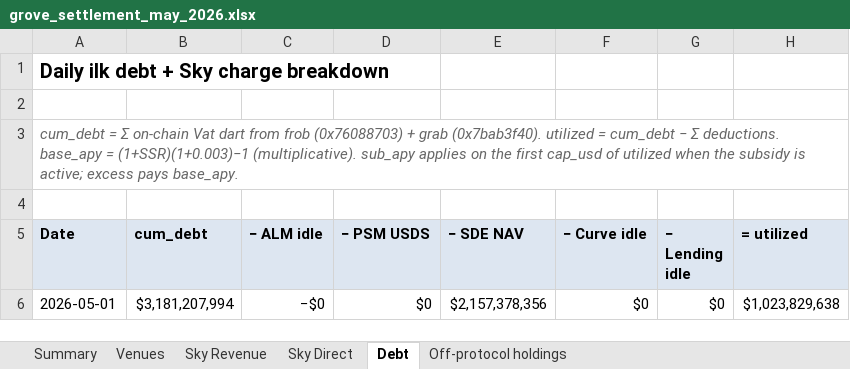
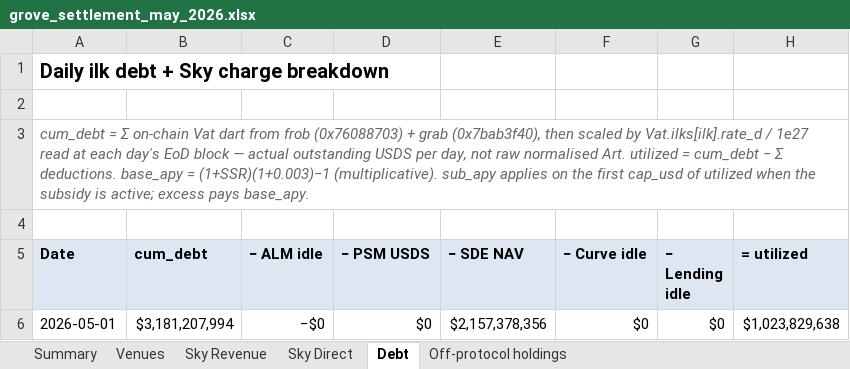
Before and after one commit to soterlabs/settlement-reports, an Excel workbook: reports/grove/2026-05/grove_settlement_may_2026.xlsx, sheet Debt, drawn as a sheet; only a part is shown; values as stored, in another font and other column widths than the file's, no borders; formulas without a stored value are shown as written; the diff names each change by its address in the sheet, - before the commit and + after, or states it on an @@ line.

```diff
--- a/reports/grove/2026-05/grove_settlement_may_2026.xlsx (sheet Debt)
+++ b/reports/grove/2026-05/grove_settlement_may_2026.xlsx (sheet Debt)
-A3 (Date): …+ grab (0x7bab3f40). utilized =…
+A3 (Date): …+ grab (0x7bab3f40), then scaled by Vat.ilks[ilk].rate_d / 1e27 read at each day's EoD block — actual outstanding USDS per day, not raw normalised Art. utilized =…
```
Also changed, not shown: sheet Summary, reports/grove/2026-01/grove_settlement_january_2026.xlsx, reports/grove/2026-02/grove_settlement_february_2026.xlsx, 7 other files.
